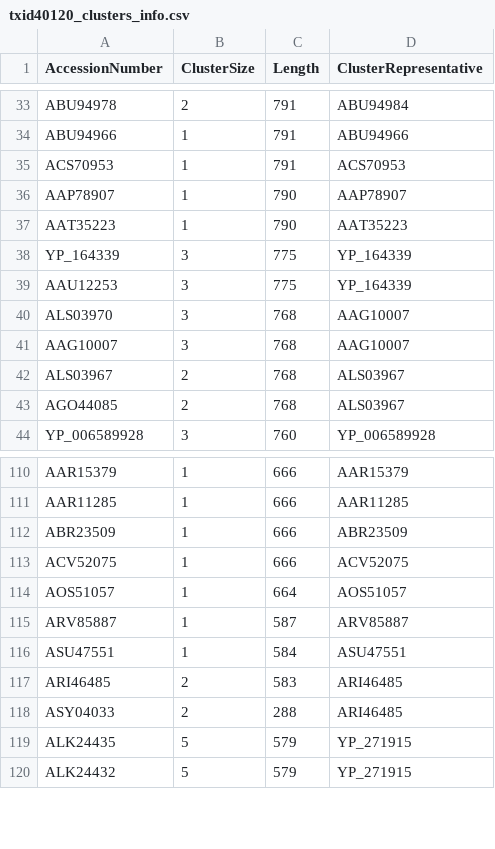
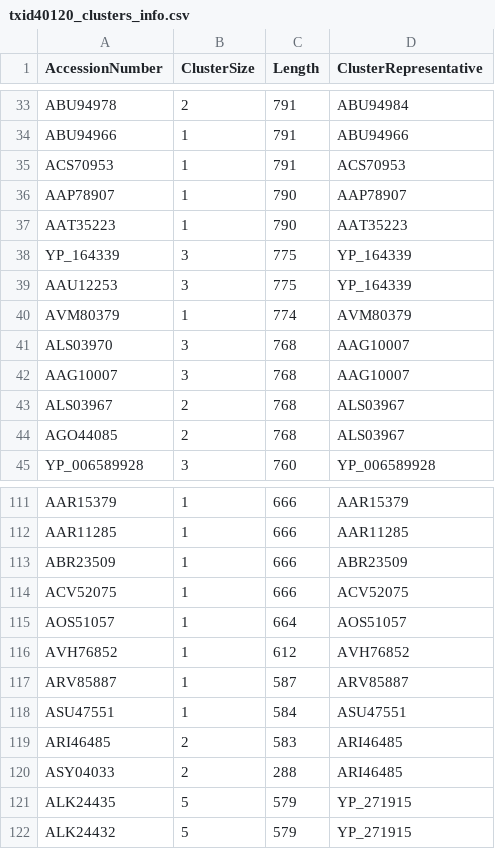
Before and after one commit to josephhughes/ViCTree, a CSV file: txid40120/txid40120_clusters_info.csv, drawn as a sheet; only a part is shown, gaps mark what is left out.

```diff
--- a/txid40120/txid40120_clusters_info.csv
+++ b/txid40120/txid40120_clusters_info.csv
@@ -39,2 +39,3 @@ YP_164339,3,775,YP_164339
 AAU12253,3,775,YP_164339
+AVM80379,1,774,AVM80379
 ALS03970,3,768,AAG10007
@@ -114,2 +115,3 @@ ACV52075,1,666,ACV52075
 AOS51057,1,664,AOS51057
+AVH76852,1,612,AVH76852
 ARV85887,1,587,ARV85887
```
Also changed, not shown: txid40120/txid40120.csv, txid40120/txid40120_label.csv, 20 other files.
